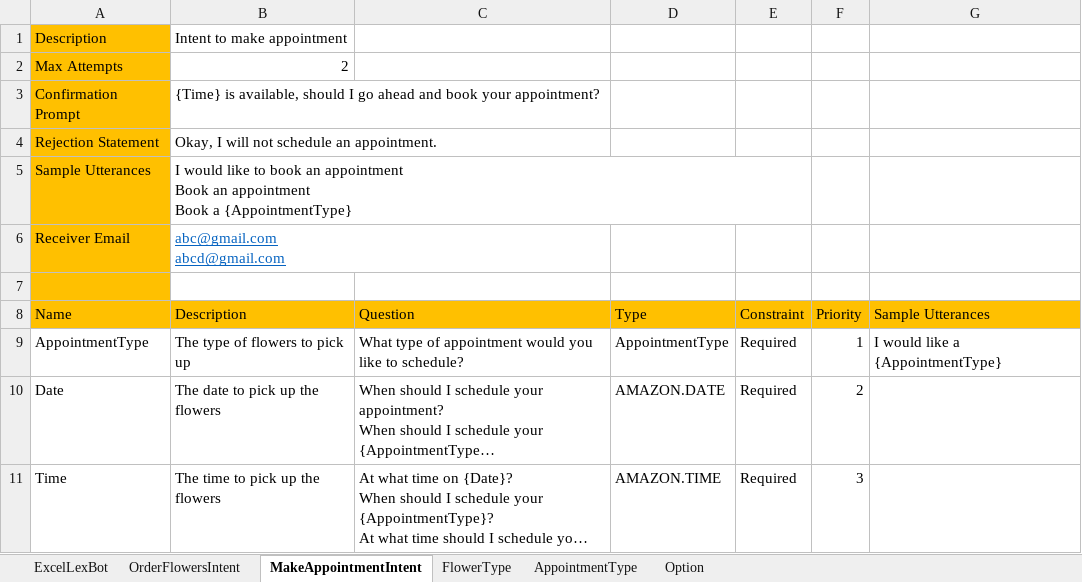
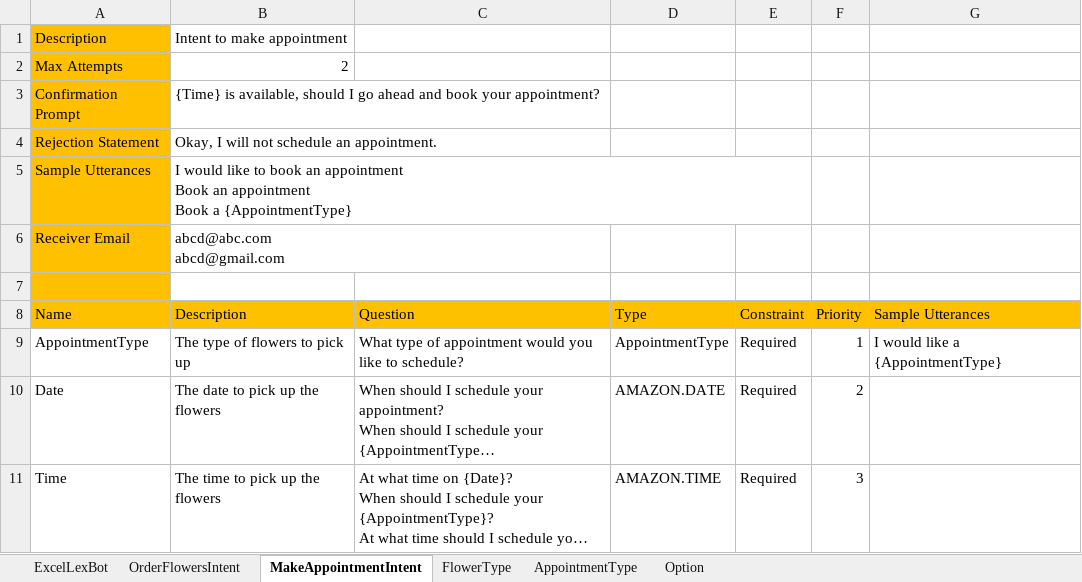
Before and after one commit to wongcyrus/ExcelLexBot, an Excel workbook: playground/ChatBot.xlsx, sheet MakeAppointmentIntent, drawn as a sheet; long unchanged cells end in …; values as stored, in another font and other column widths than the file's, no borders; ↵ is a line break in a cell; the diff names each change by its address in the sheet, - before the commit and + after, or states it on an @@ line.

Commit message:
Remove email hyper link.

```diff
--- a/playground/ChatBot.xlsx (sheet MakeAppointmentIntent)
+++ b/playground/ChatBot.xlsx (sheet MakeAppointmentIntent)
-B6 (Description): abc@gmail.com ↵ abcd@gmail.com
+B6 (Description): abcd@abc.com ↵ abcd@gmail.com
@@ B6 underline: on → off, text colour: #0563C1 → black @@
```
